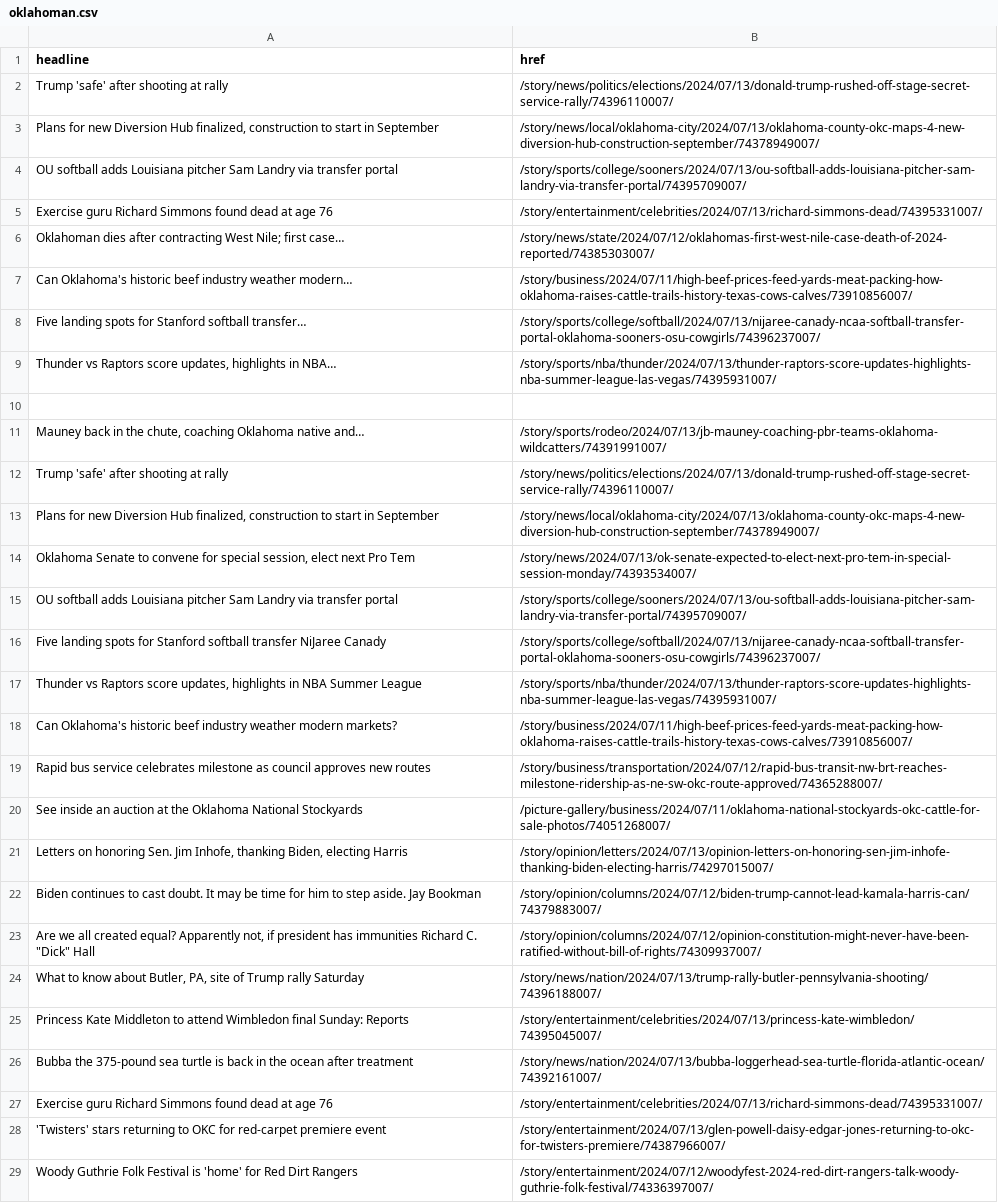
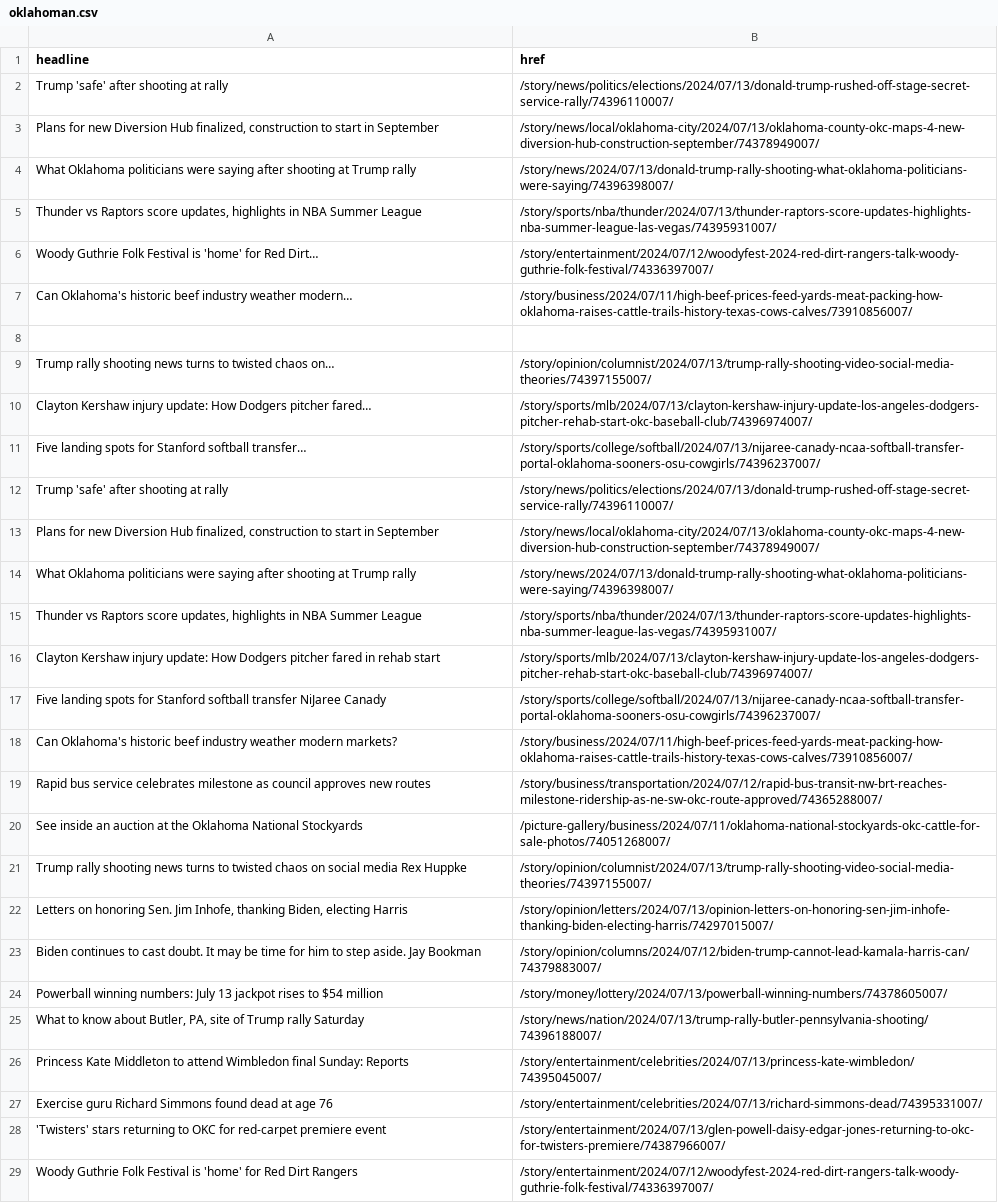
Before and after one commit to jessieblaeser/auto-scraper, a CSV file: oklahoman.csv, drawn as a sheet; only a part is shown; the diff covers the shown part only.

```diff
--- a/oklahoman.csv
+++ b/oklahoman.csv
@@ -3,16 +3,16 @@ Trump 'safe' after shooting at rally,/story/news/politics/elections/2024/07/13/d
 "Plans for new Diversion Hub finalized, construction to start in September",/story/news/local/oklahoma-city/2024/07/13/oklahoma-county-okc-maps-4-new-diversion-hub-construction-september/74378949007/
-OU softball adds Louisiana pitcher Sam Landry via transfer portal,/story/sports/college/sooners/2024/07/13/ou-softball-adds-louisiana-pitcher-sam-landry-via-transfer-portal/74395709007/
-Exercise guru Richard Simmons found dead at age 76,/story/entertainment/celebrities/2024/07/13/richard-simmons-dead/74395331007/
-Oklahoman dies after contracting West Nile; first case…,/story/news/state/2024/07/12/oklahomas-first-west-nile-case-death-of-2024-reported/74385303007/
+What Oklahoma politicians were saying after shooting at Trump rally,/story/news/2024/07/13/donald-trump-rally-shooting-what-oklahoma-politicians-were-saying/74396398007/
+"Thunder vs Raptors score updates, highlights in NBA Summer League",/story/sports/nba/thunder/2024/07/13/thunder-raptors-score-updates-highlights-nba-summer-league-las-vegas/74395931007/
+Woody Guthrie Folk Festival is 'home' for Red Dirt…,/story/entertainment/2024/07/12/woodyfest-2024-red-dirt-rangers-talk-woody-guthrie-folk-festival/74336397007/
 Can Oklahoma's historic beef industry weather modern…,/story/business/2024/07/11/high-beef-prices-feed-yards-meat-packing-how-oklahoma-raises-cattle-trails-history-texas-cows-calves/73910856007/
+,
+Trump rally shooting news turns to twisted chaos on…,/story/opinion/columnist/2024/07/13/trump-rally-shooting-video-social-media-theories/74397155007/
+Clayton Kershaw injury update: How Dodgers pitcher fared…,/story/sports/mlb/2024/07/13/clayton-kershaw-injury-update-los-angeles-dodgers-pitcher-rehab-start-okc-baseball-club/74396974007/
 Five landing spots for Stanford softball transfer…,/story/sports/college/softball/2024/07/13/nijaree-canady-ncaa-softball-transfer-portal-oklahoma-sooners-osu-cowgirls/74396237007/
-"Thunder vs Raptors score updates, highlights in NBA…",/story/sports/nba/thunder/2024/07/13/thunder-raptors-score-updates-highlights-nba-summer-league-las-vegas/74395931007/
-,
-"Mauney back in the chute, coaching Oklahoma native and…",/story/sports/rodeo/2024/07/13/jb-mauney-coaching-pbr-teams-oklahoma-wildcatters/74391991007/
 Trump 'safe' after shooting at rally,/story/news/politics/elections/2024/07/13/donald-trump-rushed-off-stage-secret-service-rally/74396110007/
 "Plans for new Diversion Hub finalized, construction to start in September",/story/news/local/oklahoma-city/2024/07/13/oklahoma-county-okc-maps-4-new-diversion-hub-construction-september/74378949007/
-"Oklahoma Senate to convene for special session, elect next Pro Tem",/story/news/2024/07/13/ok-senate-expected-to-elect-next-pro-tem-in-special-session-monday/74393534007/
-OU softball adds Louisiana pitcher Sam Landry via transfer portal,/story/sports/college/sooners/2024/07/13/ou-softball-adds-louisiana-pitcher-sam-landry-via-transfer-portal/74395709007/
+What Oklahoma politicians were saying after shooting at Trump rally,/story/news/2024/07/13/donald-trump-rally-shooting-what-oklahoma-politicians-were-saying/74396398007/
+"Thunder vs Raptors score updates, highlights in NBA Summer League",/story/sports/nba/thunder/2024/07/13/thunder-raptors-score-updates-highlights-nba-summer-league-las-vegas/74395931007/
+Clayton Kershaw injury update: How Dodgers pitcher fared in rehab start,/story/sports/mlb/2024/07/13/clayton-kershaw-injury-update-los-angeles-dodgers-pitcher-rehab-start-okc-baseball-club/74396974007/
 Five landing spots for Stanford softball transfer NiJaree Canady,/story/sports/college/softball/2024/07/13/nijaree-canady-ncaa-softball-transfer-portal-oklahoma-sooners-osu-cowgirls/74396237007/
-"Thunder vs Raptors score updates, highlights in NBA Summer League",/story/sports/nba/thunder/2024/07/13/thunder-raptors-score-updates-highlights-nba-summer-league-las-vegas/74395931007/
 Can Oklahoma's historic beef industry weather modern markets?,/story/business/2024/07/11/high-beef-prices-feed-yards-meat-packing-how-oklahoma-raises-cattle-trails-history-texas-cows-calves/73910856007/
@@ -20,8 +20,8 @@ Rapid bus service celebrates milestone as council approves new routes,/story/bus
 See inside an auction at the Oklahoma National Stockyards,/picture-gallery/business/2024/07/11/oklahoma-national-stockyards-okc-cattle-for-sale-photos/74051268007/
+Trump rally shooting news turns to twisted chaos on social media Rex Huppke,/story/opinion/columnist/2024/07/13/trump-rally-shooting-video-social-media-theories/74397155007/
 "Letters on honoring Sen. Jim Inhofe, thanking Biden, electing Harris",/story/opinion/letters/2024/07/13/opinion-letters-on-honoring-sen-jim-inhofe-thanking-biden-electing-harris/74297015007/
 Biden continues to cast doubt. It may be time for him to step aside. Jay Bookman,/story/opinion/columns/2024/07/12/biden-trump-cannot-lead-kamala-harris-can/74379883007/
-"Are we all created equal? Apparently not, if president has immunities Richard C. ""Dick"" Hall",/story/opinion/columns/2024/07/12/opinion-constitution-might-never-have-been-ratified-without-bill-of-rights/74309937007/
+Powerball winning numbers: July 13 jackpot rises to $54 million,/story/money/lottery/2024/07/13/powerball-winning-numbers/74378605007/
 "What to know about Butler, PA, site of Trump rally Saturday",/story/news/nation/2024/07/13/trump-rally-butler-pennsylvania-shooting/74396188007/
 Princess Kate Middleton to attend Wimbledon final Sunday: Reports,/story/entertainment/celebrities/2024/07/13/princess-kate-wimbledon/74395045007/
-Bubba the 375-pound sea turtle is back in the ocean after treatment,/story/news/nation/2024/07/13/bubba-loggerhead-sea-turtle-florida-atlantic-ocean/74392161007/
 Exercise guru Richard Simmons found dead at age 76,/story/entertainment/celebrities/2024/07/13/richard-simmons-dead/74395331007/
```
Also changed, not shown: 1 removed row elsewhere in this file.
